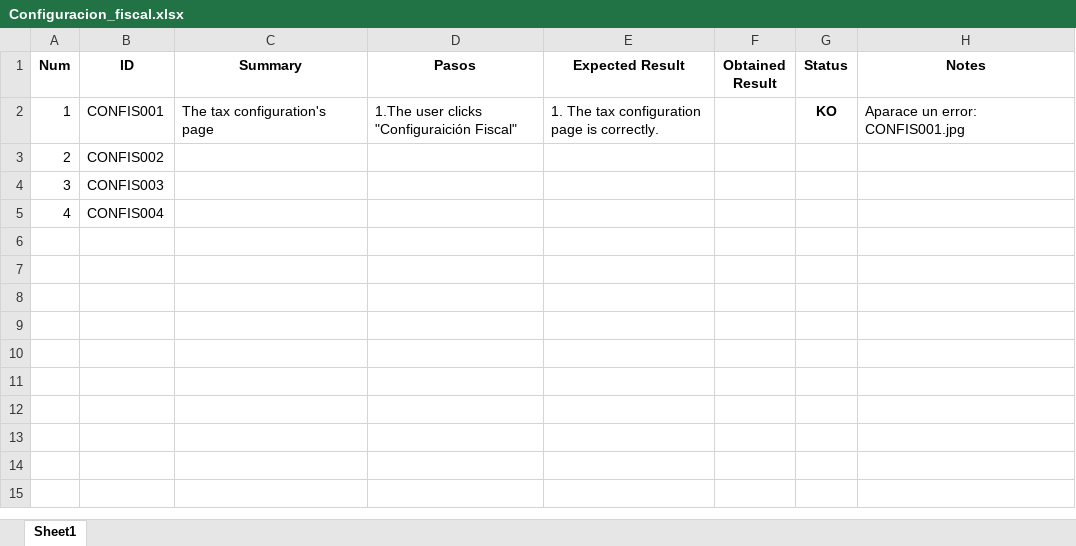
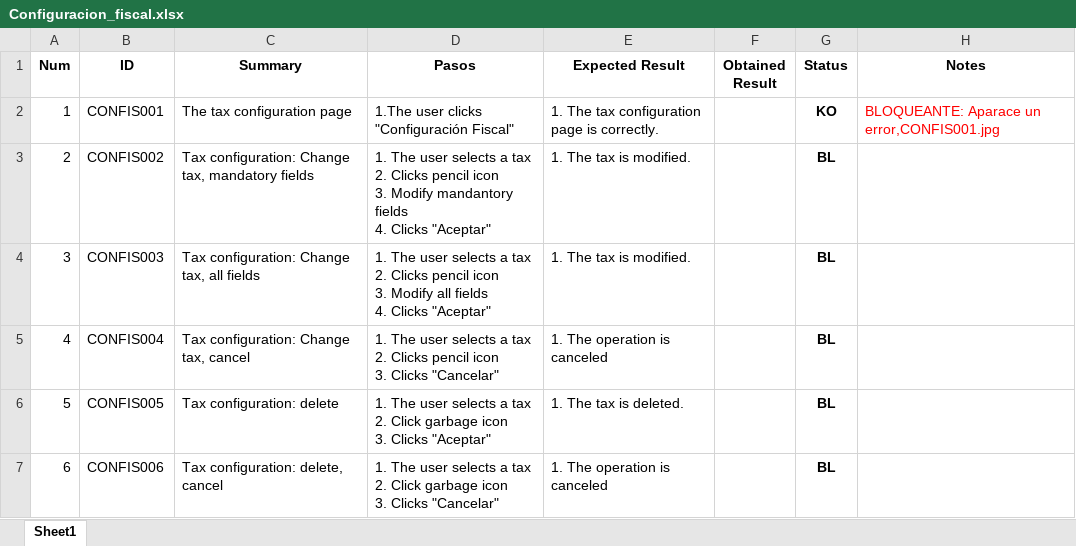
Before and after one commit to ngp223/Kovai, an Excel workbook: Web/TestCasesWeb/Configuracion_fiscal.xlsx, sheet Sheet1, drawn as a sheet; values as stored, in another font and other column widths than the file's, no borders; conditional formats not drawn; ↵ is a line break in a cell; the diff names each change by its address in the sheet, - before the commit and + after, or states it on an @@ line.

```diff
--- a/Web/TestCasesWeb/Configuracion_fiscal.xlsx (sheet Sheet1)
+++ b/Web/TestCasesWeb/Configuracion_fiscal.xlsx (sheet Sheet1)
-C2 (Summary): The tax configuration's page
+C2 (Summary): The tax configuration page
-D2 (Pasos): 1.The user clicks "Configuraición Fiscal"
+D2 (Pasos): 1.The user clicks "Configuración Fiscal"
-H2 (Notes): Aparace un error: CONFIS001.jpg
+H2 (Notes): BLOQUEANTE: Aparace un error,CONFIS001.jpg
-H2 text colour: black
+H2 text colour: #FF0000
-C3 (Summary): (empty)
+C3 (Summary): Tax configuration: Change tax, mandatory fields
-D3 (Pasos): (empty)
+D3 (Pasos): 1. The user selects a tax ↵ 2. Clicks pencil icon ↵ 3. Modify mandantory fields ↵ 4. Clicks "Aceptar"
-E3:E4 (Expected Result): (empty)
+E3:E4 (Expected Result): 1. The tax is modified.
-G3:G5 (Status): (empty)
+G3:G5 (Status): BL
-C4 (Summary): (empty)
+C4 (Summary): Tax configuration: Change tax, all fields
-D4 (Pasos): (empty)
+D4 (Pasos): 1. The user selects a tax ↵ 2. Clicks pencil icon ↵ 3. Modify all fields ↵ 4. Clicks "Aceptar"
-C5 (Summary): (empty)
+C5 (Summary): Tax configuration: Change tax, cancel
-D5 (Pasos): (empty)
+D5 (Pasos): 1. The user selects a tax ↵ 2. Clicks pencil icon ↵ 3. Clicks "Cancelar"
-E5 (Expected Result): (empty)
+E5 (Expected Result): 1. The operation is canceled
+row 6: 5 | CONFIS005 | Tax configuration: delete | 1. The user selects a tax ↵ 2. Click garbage icon ↵ 3. Clicks "Aceptar" | 1. The tax is deleted. |  | BL
+row 7: 6 | CONFIS006 | Tax configuration: delete, cancel | 1. The user selects a tax ↵ 2. Click garbage icon ↵ 3. Clicks "Cancelar" | 1. The operation is canceled |  | BL
```
Also changed, not shown: Web/TestCasesWeb/Promociones.xlsx.
